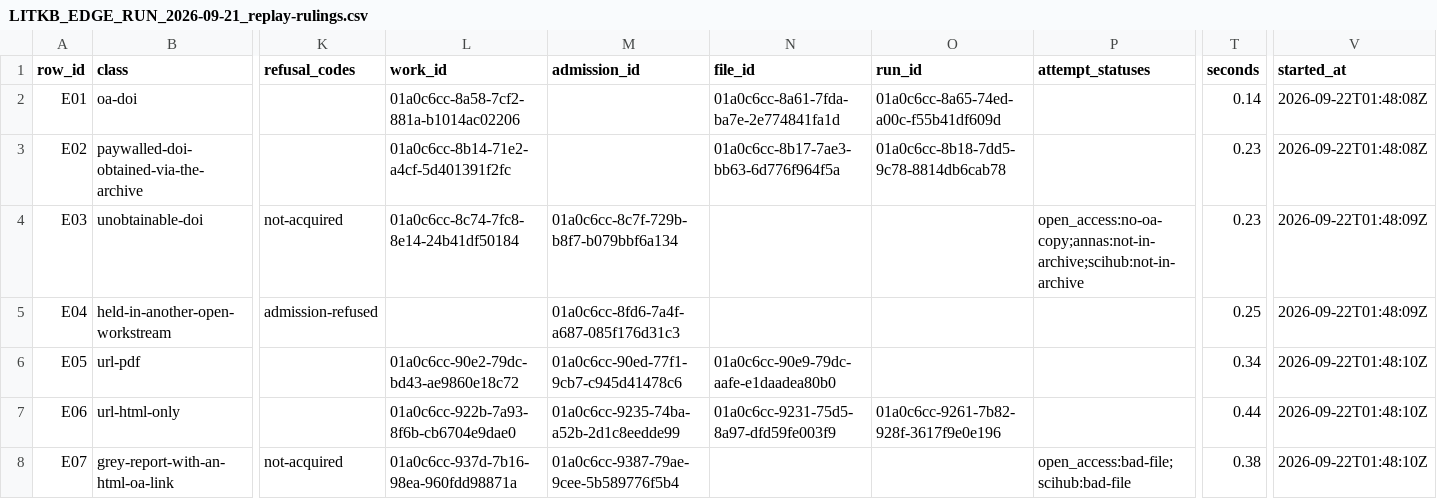
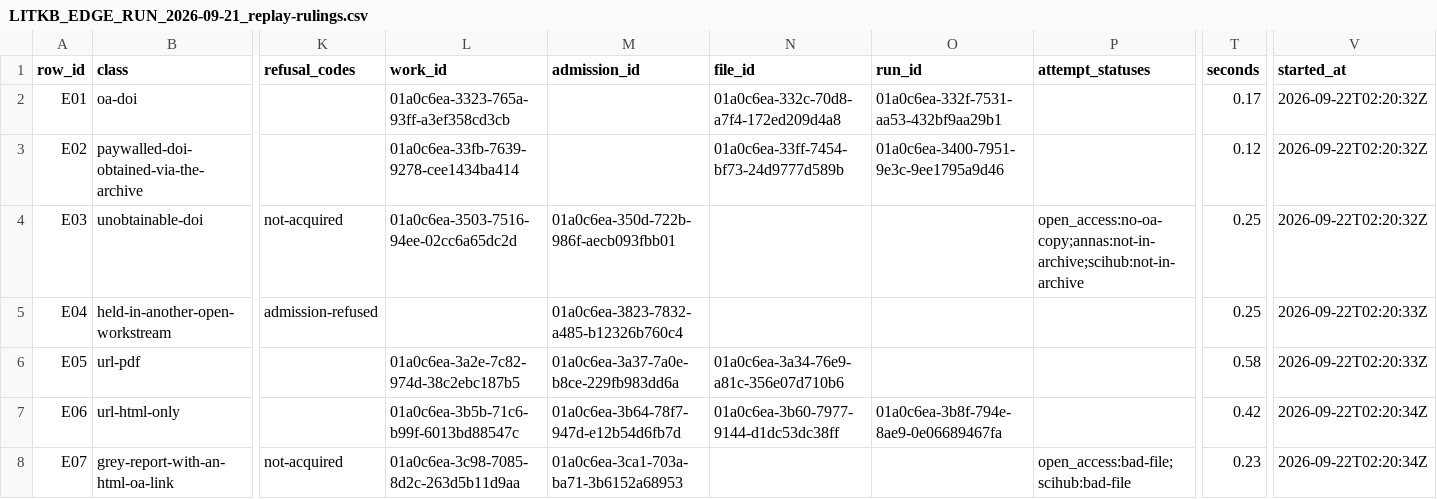
Before and after one commit to Kameron-Eck/edmonds-treedata, a CSV file: Reports/LITKB_EDGE_RUN_2026-09-21_replay-rulings.csv, drawn as a sheet; only a part is shown, gaps mark what is left out; the diff covers the shown part only; the diff names each change by its address in the sheet, - before the commit and + after, or states it on an @@ line.

```diff
--- a/Reports/LITKB_EDGE_RUN_2026-09-21_replay-rulings.csv
+++ b/Reports/LITKB_EDGE_RUN_2026-09-21_replay-rulings.csv
-L2 (work_id): 01a0c6cc-8a58-7cf2-881a-b1014ac02206
+L2 (work_id): 01a0c6ea-3323-765a-93ff-a3ef358cd3cb
-N2 (file_id): 01a0c6cc-8a61-7fda-ba7e-2e774841fa1d
+N2 (file_id): 01a0c6ea-332c-70d8-a7f4-172ed209d4a8
-O2 (run_id): 01a0c6cc-8a65-74ed-a00c-f55b41df609d
+O2 (run_id): 01a0c6ea-332f-7531-aa53-432bf9aa29b1
-T2 (seconds): 0.14
+T2 (seconds): 0.17
-V2:V3 (started_at): 2026-09-22T01:48:08Z
+V2:V3 (started_at): 2026-09-22T02:20:32Z
-L3 (work_id): 01a0c6cc-8b14-71e2-a4cf-5d401391f2fc
+L3 (work_id): 01a0c6ea-33fb-7639-9278-cee1434ba414
-N3 (file_id): 01a0c6cc-8b17-7ae3-bb63-6d776f964f5a
+N3 (file_id): 01a0c6ea-33ff-7454-bf73-24d9777d589b
-O3 (run_id): 01a0c6cc-8b18-7dd5-9c78-8814db6cab78
+O3 (run_id): 01a0c6ea-3400-7951-9e3c-9ee1795a9d46
-T3 (seconds): 0.23
+T3 (seconds): 0.12
-L4 (work_id): 01a0c6cc-8c74-7fc8-8e14-24b41df50184
+L4 (work_id): 01a0c6ea-3503-7516-94ee-02cc6a65dc2d
-M4 (admission_id): 01a0c6cc-8c7f-729b-b8f7-b079bbf6a134
+M4 (admission_id): 01a0c6ea-350d-722b-986f-aecb093fbb01
-T4 (seconds): 0.23
+T4 (seconds): 0.25
-V4 (started_at): 2026-09-22T01:48:09Z
+V4 (started_at): 2026-09-22T02:20:32Z
-M5 (admission_id): 01a0c6cc-8fd6-7a4f-a687-085f176d31c3
+M5 (admission_id): 01a0c6ea-3823-7832-a485-b12326b760c4
-V5 (started_at): 2026-09-22T01:48:09Z
+V5 (started_at): 2026-09-22T02:20:33Z
-L6 (work_id): 01a0c6cc-90e2-79dc-bd43-ae9860e18c72
+L6 (work_id): 01a0c6ea-3a2e-7c82-974d-38c2ebc187b5
-M6 (admission_id): 01a0c6cc-90ed-77f1-9cb7-c945d41478c6
+M6 (admission_id): 01a0c6ea-3a37-7a0e-b8ce-229fb983dd6a
-N6 (file_id): 01a0c6cc-90e9-79dc-aafe-e1daadea80b0
+N6 (file_id): 01a0c6ea-3a34-76e9-a81c-356e07d710b6
-T6 (seconds): 0.34
+T6 (seconds): 0.58
-V6 (started_at): 2026-09-22T01:48:10Z
+V6 (started_at): 2026-09-22T02:20:33Z
-L7 (work_id): 01a0c6cc-922b-7a93-8f6b-cb6704e9dae0
+L7 (work_id): 01a0c6ea-3b5b-71c6-b99f-6013bd88547c
-M7 (admission_id): 01a0c6cc-9235-74ba-a52b-2d1c8eedde99
+M7 (admission_id): 01a0c6ea-3b64-78f7-947d-e12b54d6fb7d
-N7 (file_id): 01a0c6cc-9231-75d5-8a97-dfd59fe003f9
+N7 (file_id): 01a0c6ea-3b60-7977-9144-d1dc53dc38ff
-O7 (run_id): 01a0c6cc-9261-7b82-928f-3617f9e0e196
+O7 (run_id): 01a0c6ea-3b8f-794e-8ae9-0e06689467fa
-T7 (seconds): 0.44
+T7 (seconds): 0.42
-V7:V8 (started_at): 2026-09-22T01:48:10Z
+V7:V8 (started_at): 2026-09-22T02:20:34Z
-L8 (work_id): 01a0c6cc-937d-7b16-98ea-960fdd98871a
+L8 (work_id): 01a0c6ea-3c98-7085-8d2c-263d5b11d9aa
-M8 (admission_id): 01a0c6cc-9387-79ae-9cee-5b589776f5b4
+M8 (admission_id): 01a0c6ea-3ca1-703a-ba71-3b6152a68953
-T8 (seconds): 0.38
+T8 (seconds): 0.23
```
Also changed, not shown: 44 edited cells elsewhere in this file, 2 other files.
